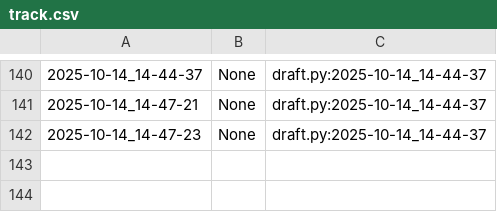
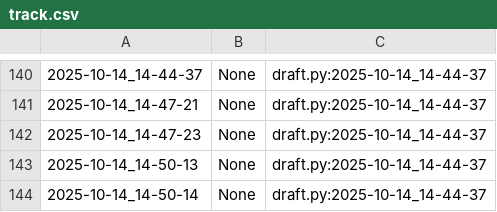
Before and after one commit to qxcode-course/poo-dd-cd-bloco-b-utalizun, a CSV file: .tko/track/poo@roupa/track.csv, drawn as a sheet; only a part is shown, gaps mark what is left out; the diff names each change by its address in the sheet, - before the commit and + after, or states it on an @@ line.

```diff
--- a/.tko/track/poo@roupa/track.csv
+++ b/.tko/track/poo@roupa/track.csv
+row 143: 2025-10-14_14-50-13 | None | draft.py:2025-10-14_14-44-37
+row 144: 2025-10-14_14-50-14 | None | draft.py:2025-10-14_14-44-37
```
Also changed, not shown: 8 other files.
